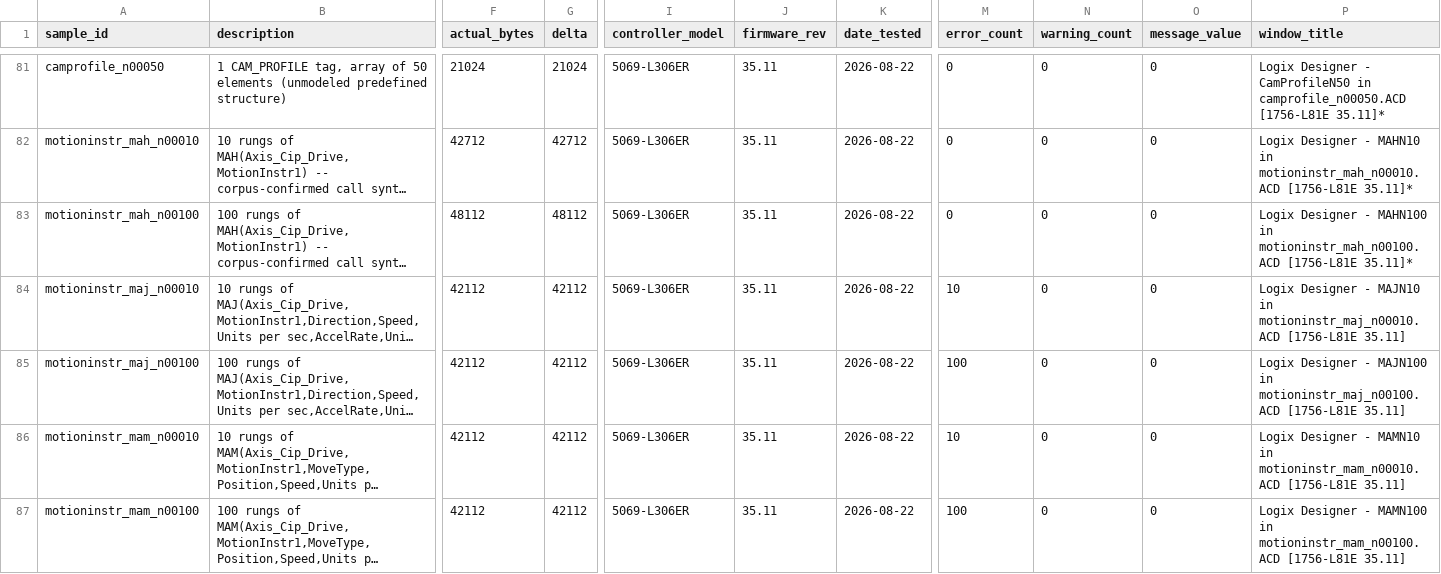
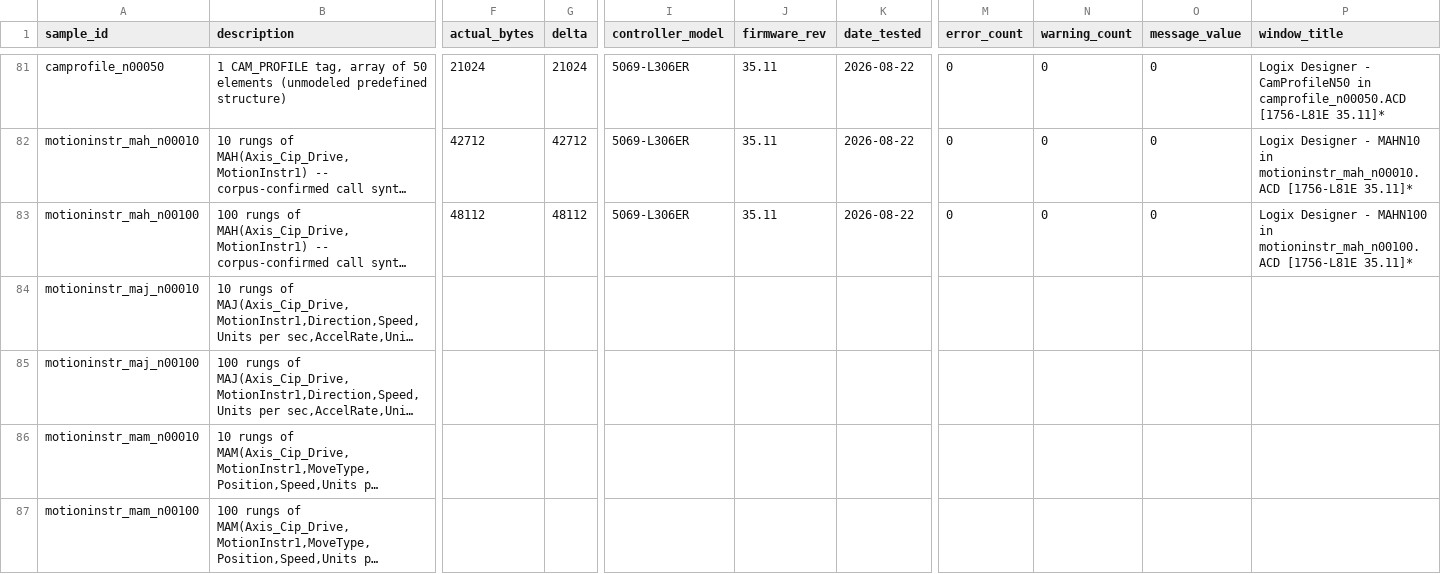
Before and after one commit to jholm90/logixMemoryMap, a CSV file: samples/manifest.csv, drawn as a sheet; only a part is shown, gaps mark what is left out; long unchanged cells end in …; the diff covers the shown part only; the diff names each change by its address in the sheet, - before the commit and + after, or states it on an @@ line.

```diff
--- a/samples/manifest.csv
+++ b/samples/manifest.csv
-F84:F87 (actual_bytes): 42112
+F84:F87 (actual_bytes): (empty)
-G84:G87 (delta): 42112
+G84:G87 (delta): (empty)
-I84:I87 (controller_model): 5069-L306ER
+I84:I87 (controller_model): (empty)
-J84:J87 (firmware_rev): 35.11
+J84:J87 (firmware_rev): (empty)
-K84:K87 (date_tested): 2026-08-22
+K84:K87 (date_tested): (empty)
-M84 (error_count): 10
+M84 (error_count): (empty)
-N84:N87 (warning_count): 0
+N84:N87 (warning_count): (empty)
-O84:O87 (message_value): 0
+O84:O87 (message_value): (empty)
-P84 (window_title): Logix Designer - MAJN10 in motioninstr_maj_n00010.ACD [1756-L81E 35.11]
+P84 (window_title): (empty)
-M85 (error_count): 100
+M85 (error_count): (empty)
-P85 (window_title): Logix Designer - MAJN100 in motioninstr_maj_n00100.ACD [1756-L81E 35.11]
+P85 (window_title): (empty)
-M86 (error_count): 10
+M86 (error_count): (empty)
-P86 (window_title): Logix Designer - MAMN10 in motioninstr_mam_n00010.ACD [1756-L81E 35.11]
+P86 (window_title): (empty)
-M87 (error_count): 100
+M87 (error_count): (empty)
-P87 (window_title): Logix Designer - MAMN100 in motioninstr_mam_n00100.ACD [1756-L81E 35.11]
+P87 (window_title): (empty)
```
Also changed, not shown: 160 edited cells elsewhere in this file, 18 other files.
